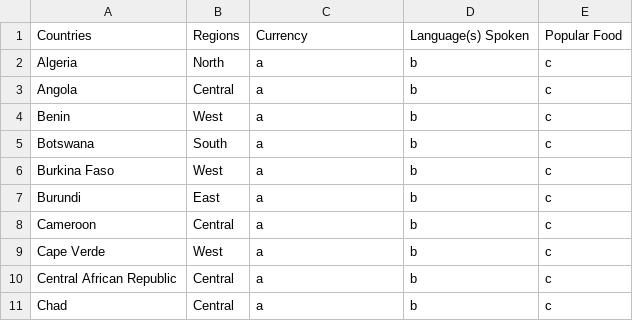
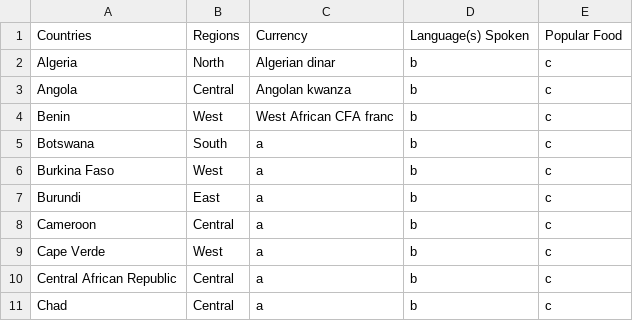
Before and after one commit to rsarwar/Java-Application, a CSV file: All Around the World of Africa/africa.csv, drawn as a sheet; only a part is shown.

```diff
--- a/All Around the World of Africa/africa.csv
+++ b/All Around the World of Africa/africa.csv
@@ -1,5 +1,5 @@
 Countries,Regions,Currency,Language(s) Spoken,Popular Food
-Algeria,North,a,b,c
-Angola,Central,a,b,c
-Benin,West,a,b,c
+Algeria,North,Algerian dinar,b,c
+Angola,Central,Angolan kwanza,b,c
+Benin,West,West African CFA franc,b,c
 "Botswana	",South,a,b,c
```
Also changed, not shown: 1 other file.
